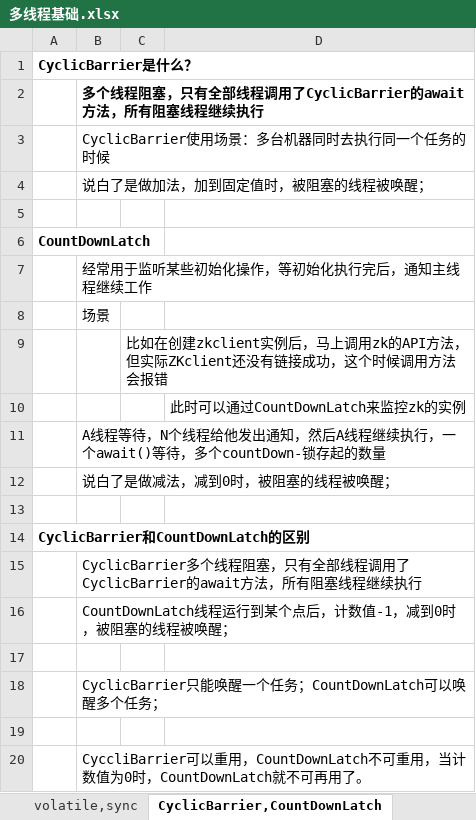
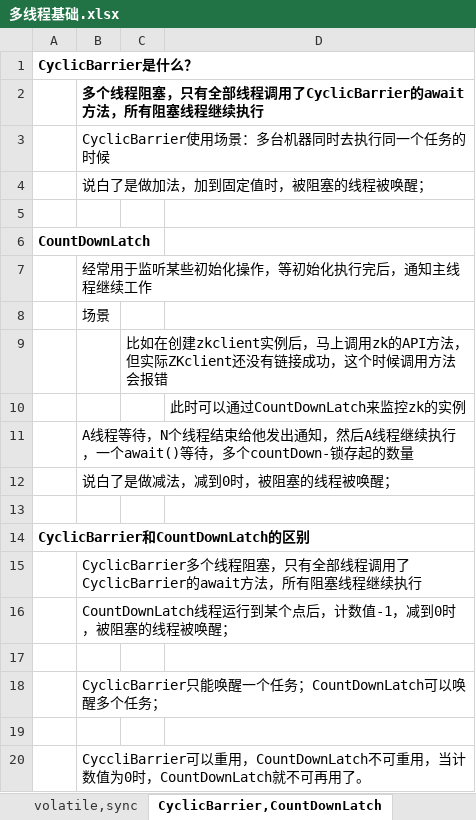
Before and after one commit to xieshiwei/JavaMS, an Excel workbook: 多线程/多线程基础.xlsx, sheet CyclicBarrier,CountDownLatch, drawn as a sheet; values as stored, in another font and other column widths than the file's, no borders; the diff names each change by its address in the sheet, - before the commit and + after, or states it on an @@ line.

```diff
--- a/多线程/多线程基础.xlsx (sheet CyclicBarrier,CountDownLatch)
+++ b/多线程/多线程基础.xlsx (sheet CyclicBarrier,CountDownLatch)
-B11: …N个线程给他发出…
+B11: …N个线程结束给他发出…
```
Also changed, not shown: sheet 锁, spring/springioc.xlsx, 消息队列/消息队列.xlsx.
